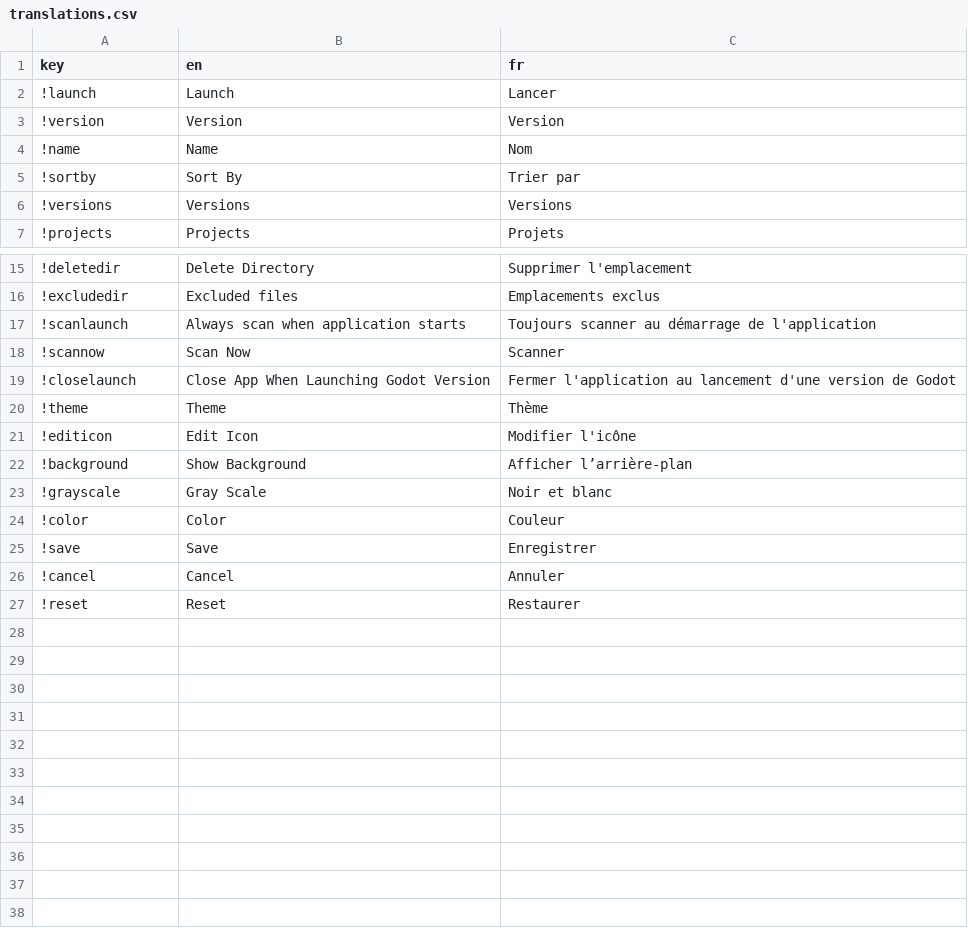
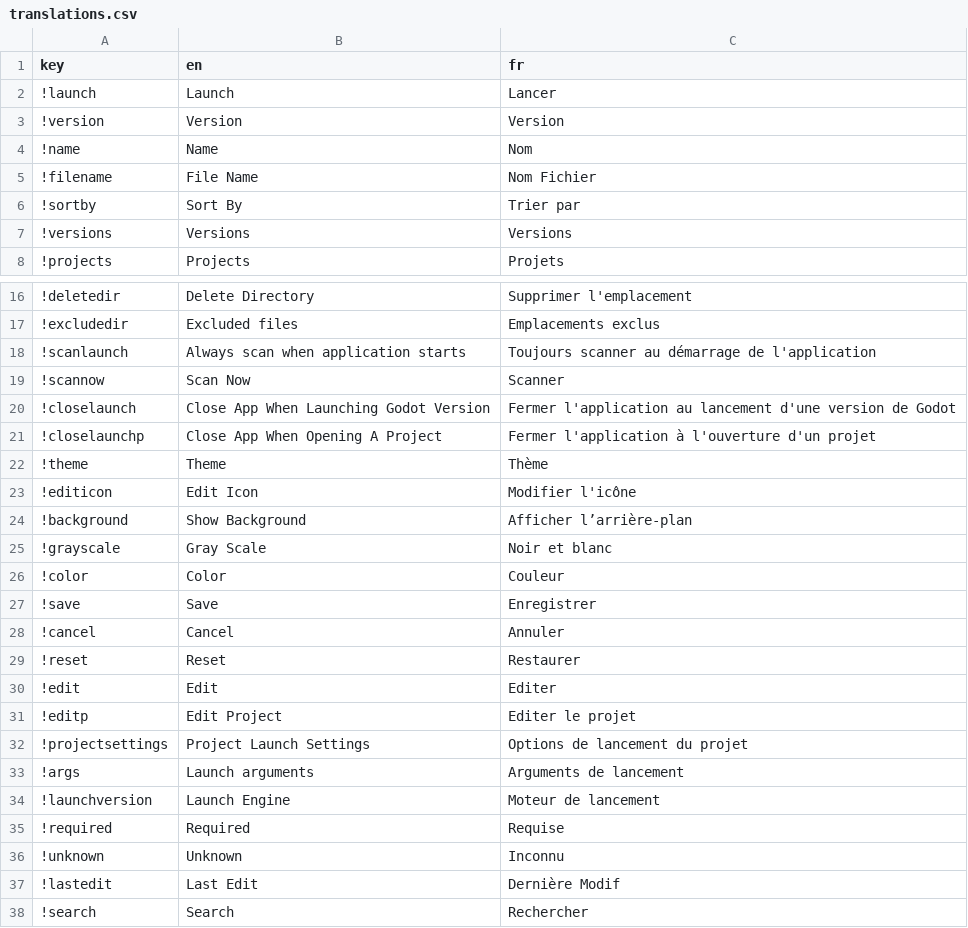
Before and after one commit to shinpansen/Godot-Launcher, a CSV file: locales/translations.csv, drawn as a sheet; only a part is shown, gaps mark what is left out; the diff names each change by its address in the sheet, - before the commit and + after, or states it on an @@ line.

Commit message:
ButtonSort class. Sorting in project view. Search in project view. Other things I forgot.

```diff
--- a/locales/translations.csv
+++ b/locales/translations.csv
+row 5: !filename | File Name | Nom Fichier
+row 21: !closelaunchp | Close App When Opening A Project | Fermer l'application à l'ouverture d'un projet
+row 30: !edit | Edit | Editer
+row 31: !editp | Edit Project | Editer le projet
+row 32: !projectsettings | Project Launch Settings | Options de lancement du projet
+row 33: !args | Launch arguments | Arguments de lancement
+row 34: !launchversion | Launch Engine | Moteur de lancement
+row 35: !required | Required | Requise
+row 36: !unknown | Unknown | Inconnu
+row 37: !lastedit | Last Edit | Dernière Modif
+row 38: !search | Search | Rechercher
```
Also changed, not shown: 37 other files.
